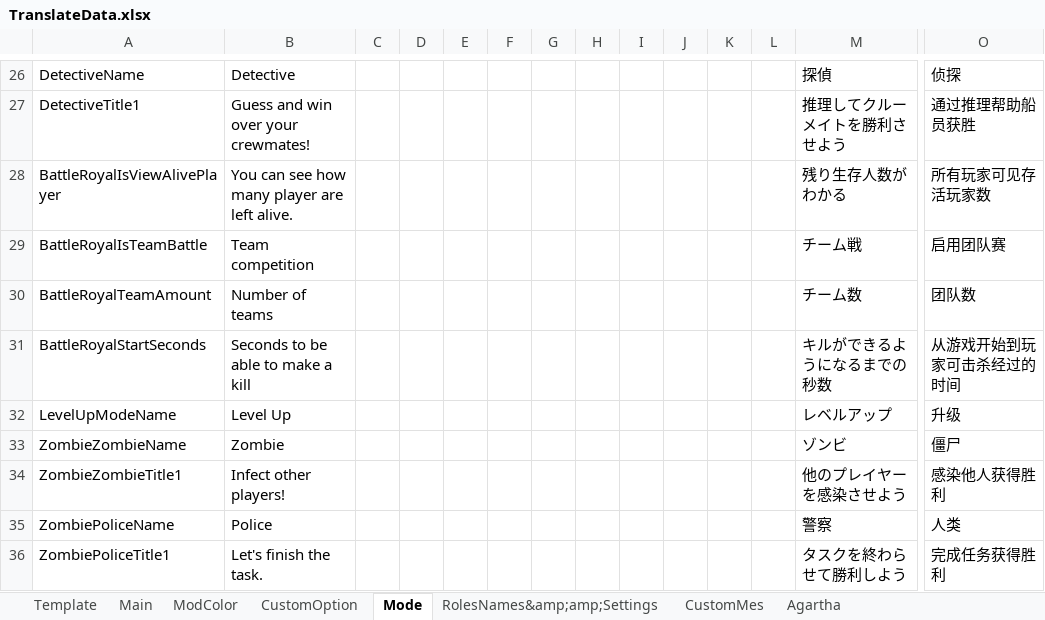
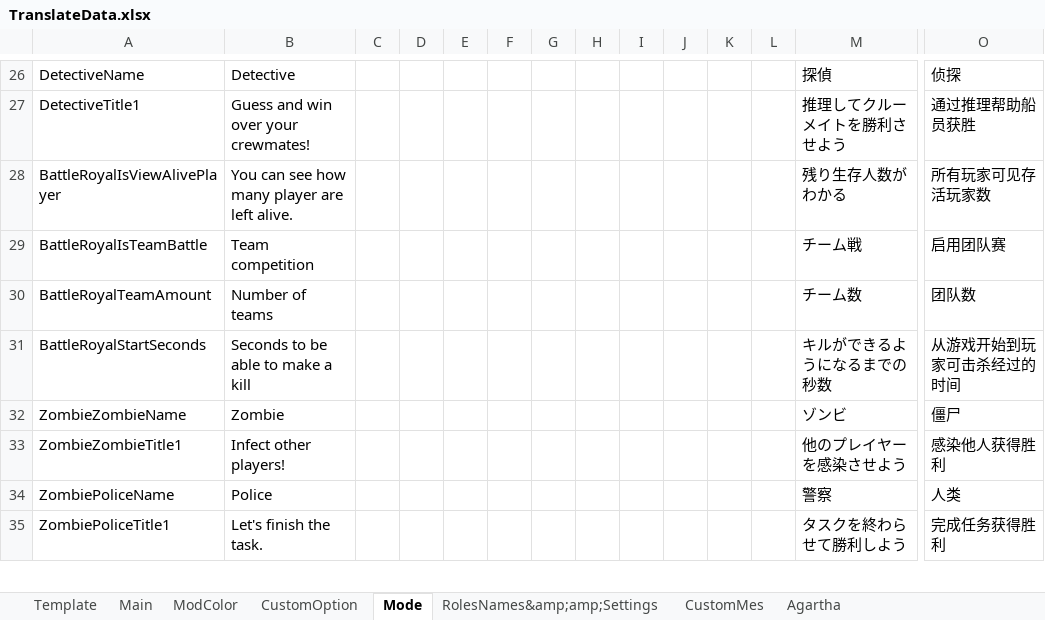
Before and after one commit to SuperNewRoles/SuperNewRoles, an Excel workbook: TranslateData.xlsx, sheet Mode, drawn as a sheet; only a part is shown, gaps mark what is left out; values as stored, in another font and other column widths than the file's, no borders; charts and pictures not drawn; rows hold the shown columns only; the diff names each change by its address in the sheet, - before the commit and + after, or states it on an @@ line.

```diff
--- a/TranslateData.xlsx (sheet Mode)
+++ b/TranslateData.xlsx (sheet Mode)
-row 32: LevelUpModeName | Level Up |  |  |  |  |  |  |  |  |  |  | レベルアップ | 升级
```
Also changed, not shown: charts or pictures, 2 other files.
